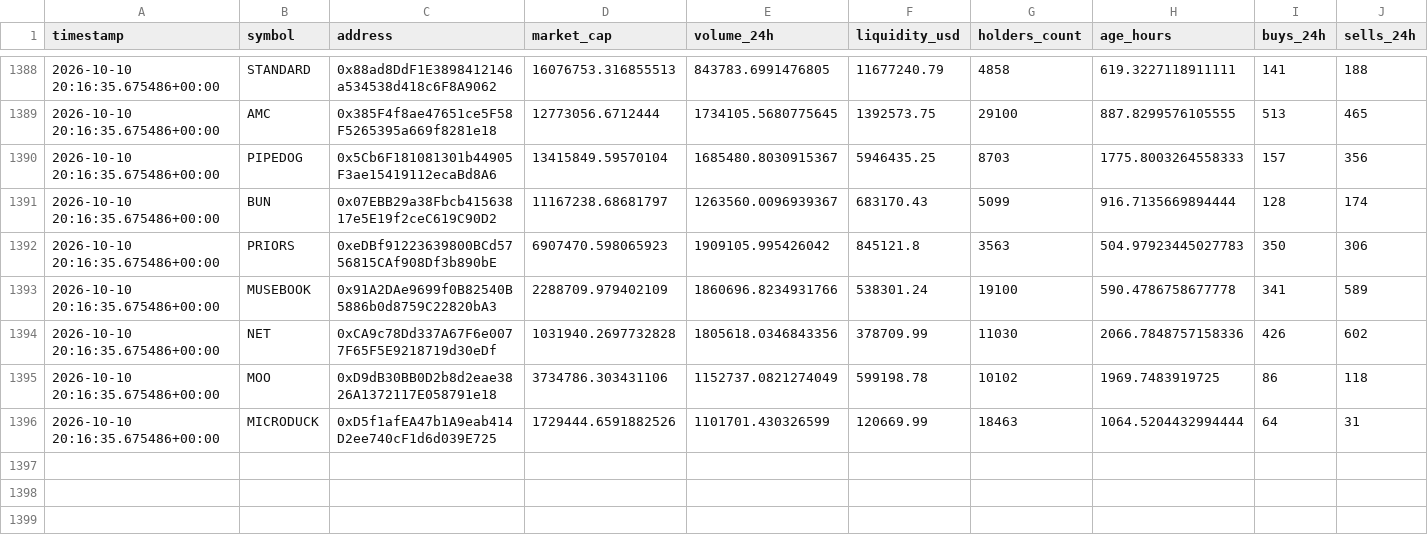
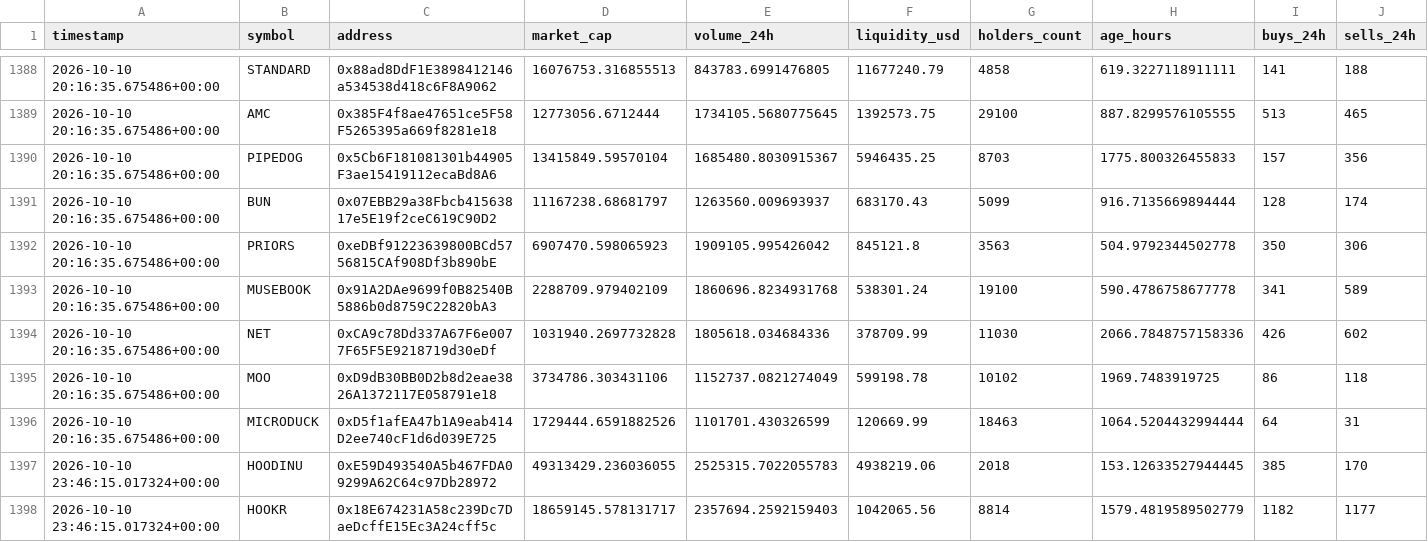
Before and after one commit to meskalinas23/whale-tracker-, a CSV file: robinhood_token_history.csv, drawn as a sheet; only a part is shown, gaps mark what is left out; rows hold the shown columns only; the diff covers the shown part only; the diff names each change by its address in the sheet, - before the commit and + after, or states it on an @@ line.

Commit message:
Update Robinhood Chain scanner results

```diff
--- a/robinhood_token_history.csv
+++ b/robinhood_token_history.csv
-H1390 (age_hours): 1775.8003264558333
+H1390 (age_hours): 1775.800326455833
-E1391 (volume_24h): 1263560.0096939367
+E1391 (volume_24h): 1263560.009693937
-H1392 (age_hours): 504.97923445027783
+H1392 (age_hours): 504.9792344502778
-E1393 (volume_24h): 1860696.8234931766
+E1393 (volume_24h): 1860696.8234931768
-E1394 (volume_24h): 1805618.0346843356
+E1394 (volume_24h): 1805618.034684336
+row 1397: 2026-10-10 23:46:15.017324+00:00 | HOODINU | 0xE59D493540A5b467FDA09299A62C64c97Db28972 | 49313429.236036055 | 2525315.7022055783 | 4938219.06 | 2018 | 153.12633527944445 | 385 | 170
+row 1398: 2026-10-10 23:46:15.017324+00:00 | HOOKR | 0x18E674231A58c239Dc7DaeDcffE15Ec3A24cff5c | 18659145.578131717 | 2357694.2592159403 | 1042065.56 | 8814 | 1579.4819589502779 | 1182 | 1177
```
Also changed, not shown: 8 added rows elsewhere in this file, 1 other file.
